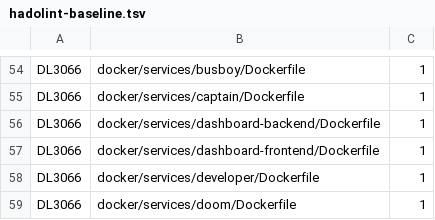
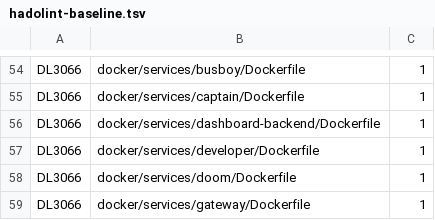
Before and after one commit to unheaded/unheaded, a TSV file: docs/policy/hadolint-baseline.tsv, drawn as a sheet; only a part is shown, gaps mark what is left out; the shorter side is filled out with more unchanged rows.

```diff
--- a/docs/policy/hadolint-baseline.tsv
+++ b/docs/policy/hadolint-baseline.tsv
@@ -56,3 +56,2 @@ DL3066	docker/services/captain/Dockerfile	1
 DL3066	docker/services/dashboard-backend/Dockerfile	1
-DL3066	docker/services/dashboard-frontend/Dockerfile	1
 DL3066	docker/services/developer/Dockerfile	1
```
Also changed, not shown: 16 other files.
